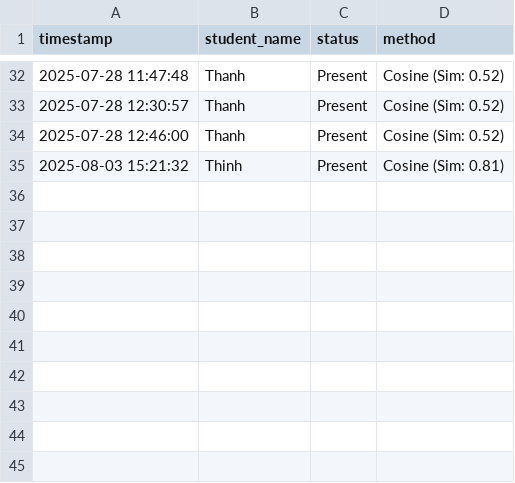
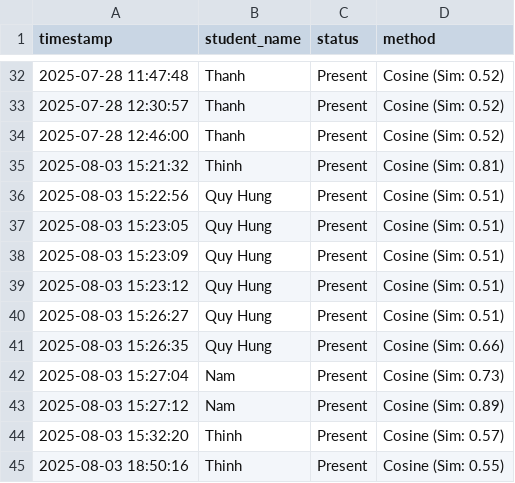
Before and after one commit to bucecto123/COS30082-HDProject, a CSV file: data/attendance.csv, drawn as a sheet; only a part is shown, gaps mark what is left out; the diff names each change by its address in the sheet, - before the commit and + after, or states it on an @@ line.

```diff
--- a/data/attendance.csv
+++ b/data/attendance.csv
+row 36: 2025-08-03 15:22:56 | Quy Hung | Present | Cosine (Sim: 0.51)
+row 37: 2025-08-03 15:23:05 | Quy Hung | Present | Cosine (Sim: 0.51)
+row 38: 2025-08-03 15:23:09 | Quy Hung | Present | Cosine (Sim: 0.51)
+row 39: 2025-08-03 15:23:12 | Quy Hung | Present | Cosine (Sim: 0.51)
+row 40: 2025-08-03 15:26:27 | Quy Hung | Present | Cosine (Sim: 0.51)
+row 41: 2025-08-03 15:26:35 | Quy Hung | Present | Cosine (Sim: 0.66)
+row 42: 2025-08-03 15:27:04 | Nam | Present | Cosine (Sim: 0.73)
+row 43: 2025-08-03 15:27:12 | Nam | Present | Cosine (Sim: 0.89)
+row 44: 2025-08-03 15:32:20 | Thinh | Present | Cosine (Sim: 0.57)
+row 45: 2025-08-03 18:50:16 | Thinh | Present | Cosine (Sim: 0.55)
```
Also changed, not shown: 5 other files.
